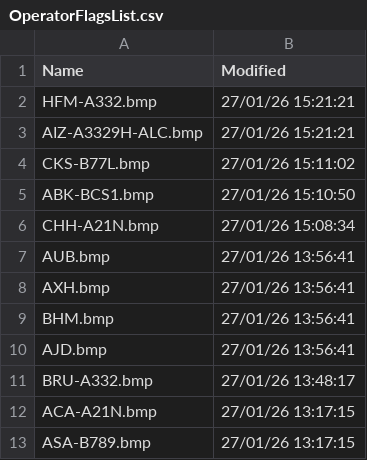
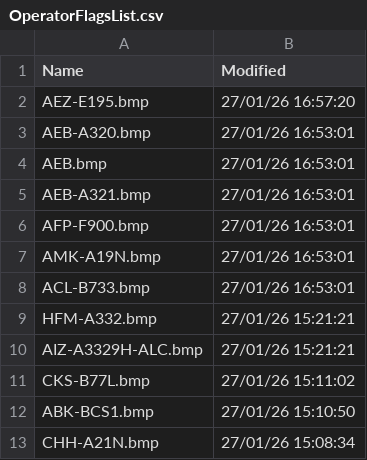
Before and after one commit to rikgale/VRSOperatorFlags, a CSV file: OperatorFlagsList.csv, drawn as a sheet; only a part is shown; the shorter side is filled out with more unchanged rows.

```diff
--- a/OperatorFlagsList.csv
+++ b/OperatorFlagsList.csv
@@ -1,2 +1,9 @@
 Name,Modified
+AEZ-E195.bmp,27/01/26 16:57:20
+AEB-A320.bmp,27/01/26 16:53:01
+AEB.bmp,27/01/26 16:53:01
+AEB-A321.bmp,27/01/26 16:53:01
+AFP-F900.bmp,27/01/26 16:53:01
+AMK-A19N.bmp,27/01/26 16:53:01
+ACL-B733.bmp,27/01/26 16:53:01
 HFM-A332.bmp,27/01/26 15:21:21
```
Also changed, not shown: 1 other file.
